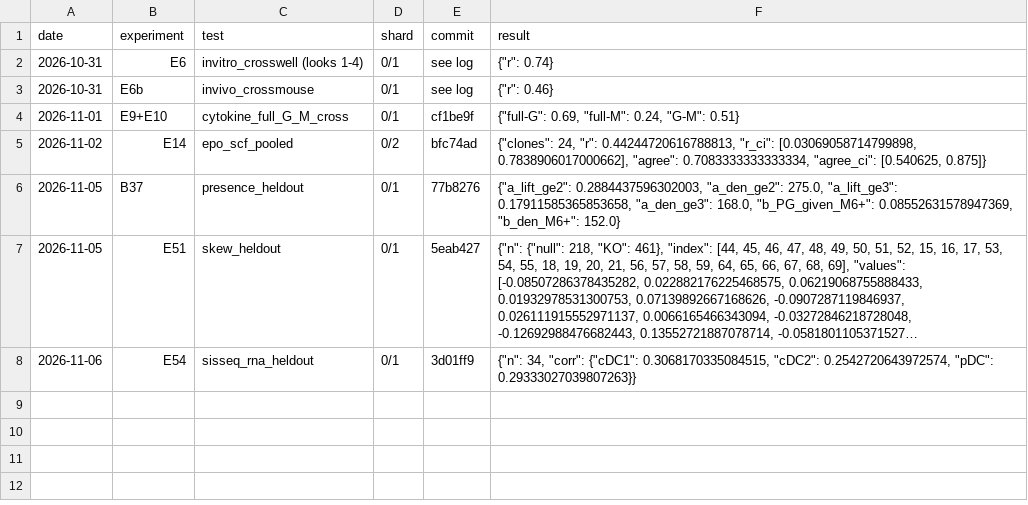
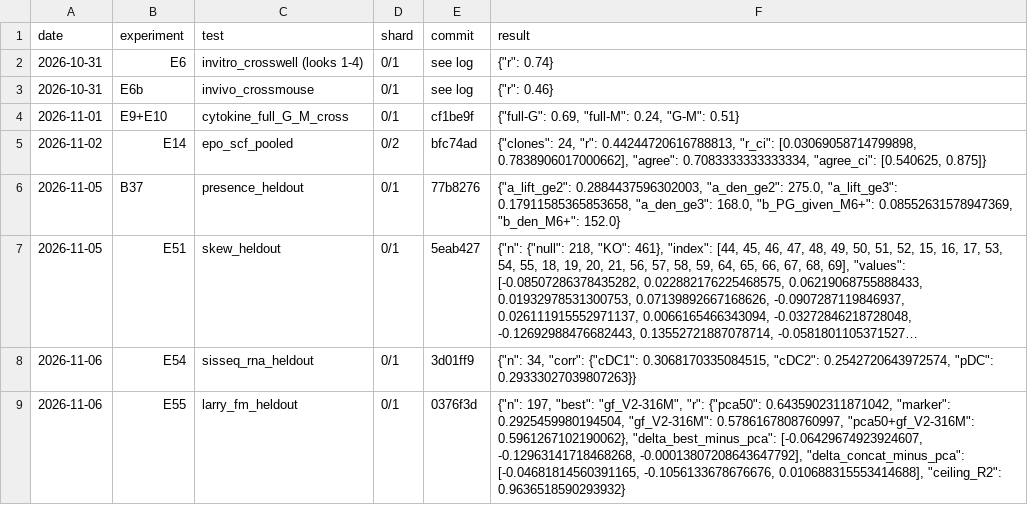
Before and after one commit to krenusz/cellware, a TSV file: experiments/test_ledger.tsv, drawn as a sheet; long unchanged cells end in …; the diff names each change by its address in the sheet, - before the commit and + after, or states it on an @@ line.

```diff
--- a/experiments/test_ledger.tsv
+++ b/experiments/test_ledger.tsv
+row 9: 2026-11-06 | E55 | larry_fm_heldout | 0/1 | 0376f3d | {"n": 197, "best": "gf_V2-316M", "r": {"pca50": 0.6435902311871042, "marker": 0.2925459980194504, "gf_V2-316M": 0.5786167808760997, "pca50+gf_V2-316M": 0.5961267102190062}, "delta_best_minus_pca": [-0.06429674923924607, -0.12963141718468268, -0.00013807208643647792], "delta_concat_minus_pca": [-0.04681814560391165, -0.1056133678676676, 0.010688315553414688], "ceiling_R2": 0.9636518590293932}
```
Also changed, not shown: 2 other files.
